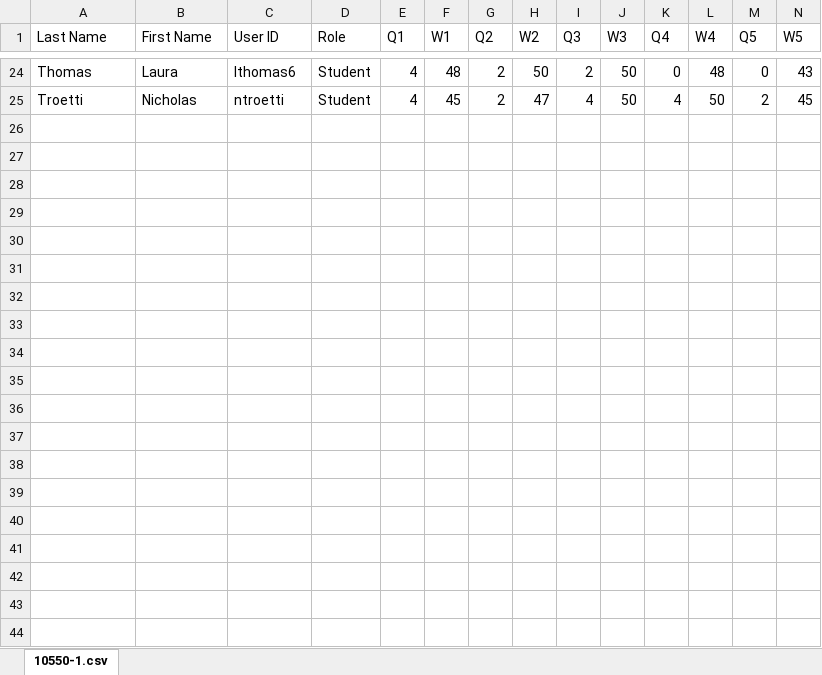
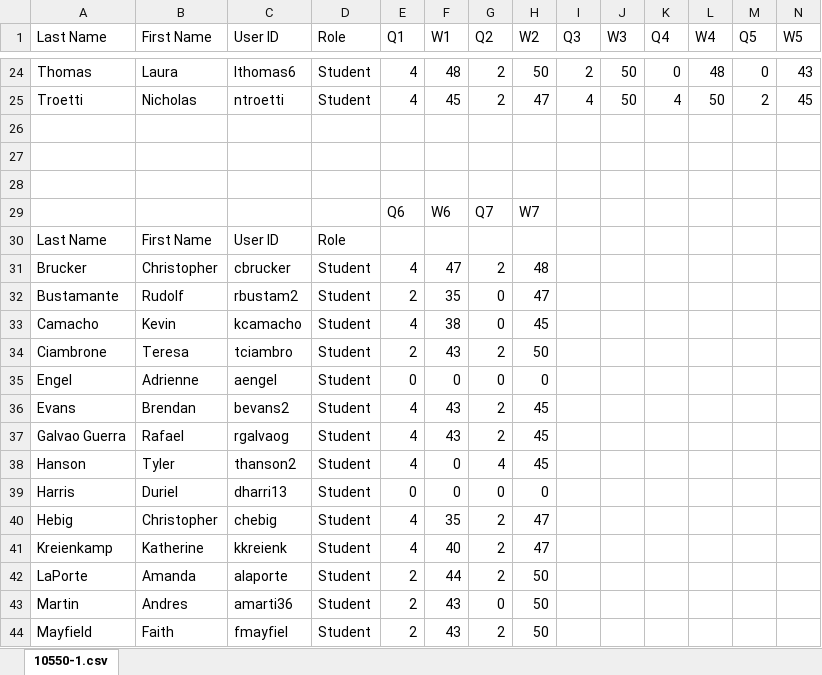
Before and after one commit to dkarapetyan-zz/math, an Excel workbook: teaching/10550/section-1/10550-1.xlsx, sheet 10550-1.csv, drawn as a sheet; only a part is shown, gaps mark what is left out; values as stored, in another font and other column widths than the file's, no borders; the diff covers the shown part only; the diff names each change by its address in the sheet, - before the commit and + after, or states it on an @@ line.

```diff
--- a/teaching/10550/section-1/10550-1.xlsx (sheet 10550-1.csv)
+++ b/teaching/10550/section-1/10550-1.xlsx (sheet 10550-1.csv)
+row 26: (empty)
+row 27: (empty)
+row 28: (empty)
+row 29:  |  |  |  | Q6 | W6 | Q7 | W7
+row 30: Last Name | First Name | User ID | Role
+row 31: Brucker | Christopher | cbrucker | Student | 4 | 47 | 2 | 48
+row 32: Bustamante | Rudolf | rbustam2 | Student | 2 | 35 | 0 | 47
+row 33: Camacho | Kevin | kcamacho | Student | 4 | 38 | 0 | 45
+row 34: Ciambrone | Teresa | tciambro | Student | 2 | 43 | 2 | 50
+row 35: Engel | Adrienne | aengel | Student | 0 | 0 | 0 | 0
+row 36: Evans | Brendan | bevans2 | Student | 4 | 43 | 2 | 45
+row 37: Galvao Guerra | Rafael | rgalvaog | Student | 4 | 43 | 2 | 45
+row 38: Hanson | Tyler | thanson2 | Student | 4 | 0 | 4 | 45
+row 39: Harris | Duriel | dharri13 | Student | 0 | 0 | 0 | 0
+row 40: Hebig | Christopher | chebig | Student | 4 | 35 | 2 | 47
+row 41: Kreienkamp | Katherine | kkreienk | Student | 4 | 40 | 2 | 47
+row 42: LaPorte | Amanda | alaporte | Student | 2 | 44 | 2 | 50
+row 43: Martin | Andres | amarti36 | Student | 2 | 43 | 0 | 50
+row 44: Mayfield | Faith | fmayfiel | Student | 2 | 43 | 2 | 50
```
Also changed, not shown: 10 added rows elsewhere in this sheet, teaching/10550/section-2/10550-2.xlsx, 8 other files.
